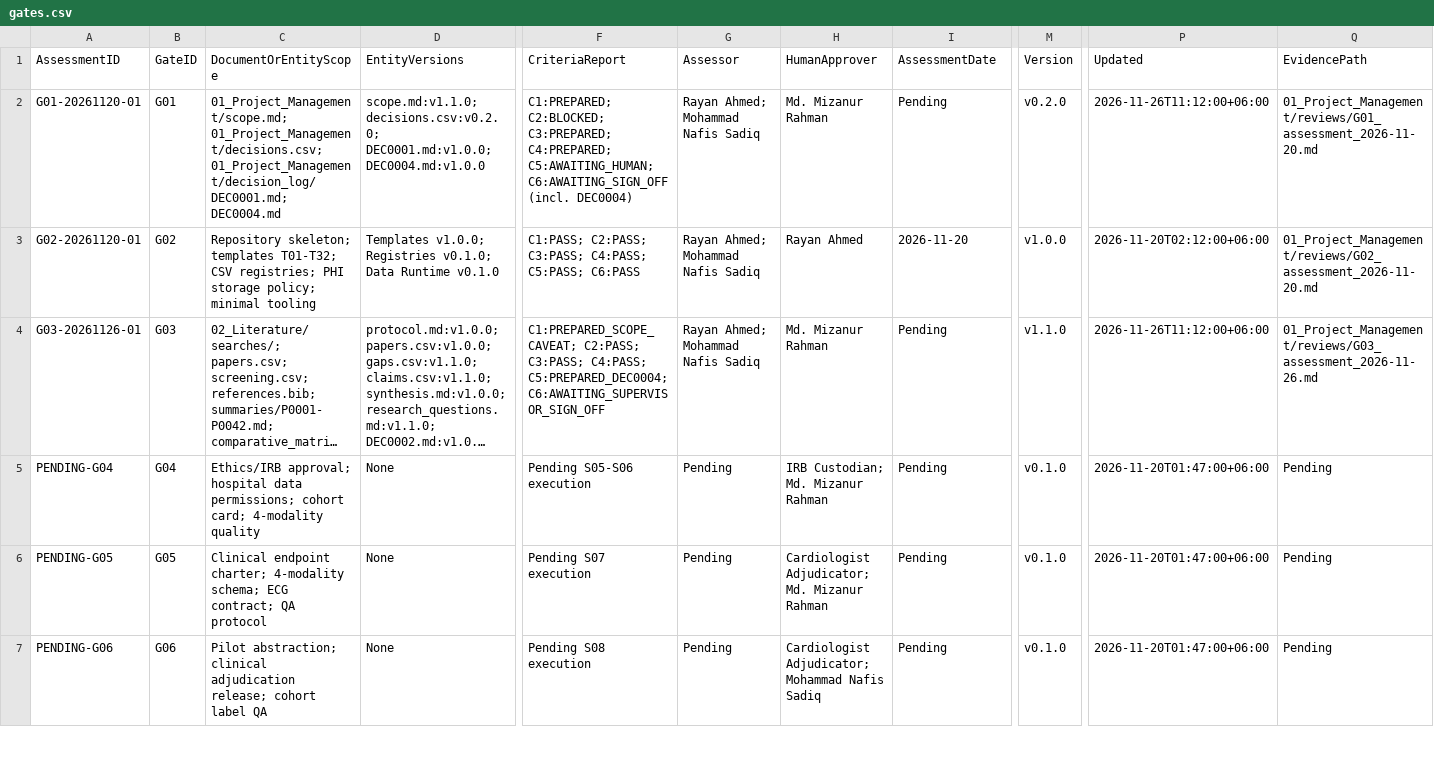
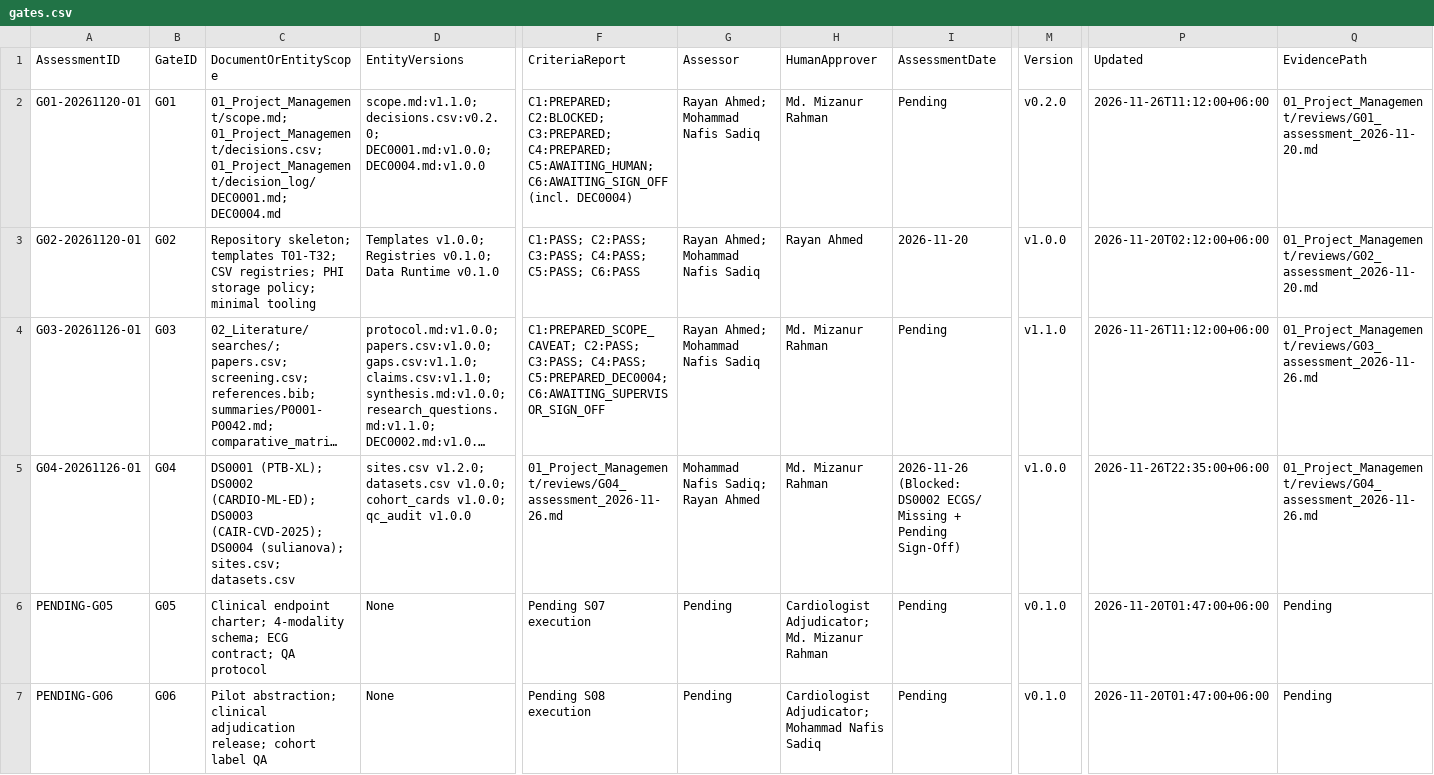
Before and after one commit to Rayan105/Thesis-for-Defense, a CSV file: 01_Project_Management/gates.csv, drawn as a sheet; only a part is shown, gaps mark what is left out; long unchanged cells end in …; the diff names each change by its address in the sheet, - before the commit and + after, or states it on an @@ line.

```diff
--- a/01_Project_Management/gates.csv
+++ b/01_Project_Management/gates.csv
-A5 (AssessmentID): PENDING-G04
+A5 (AssessmentID): G04-20261126-01
-C5 (DocumentOrEntityScope): Ethics/IRB approval; hospital data permissions; cohort card; 4-modality quality
+C5 (DocumentOrEntityScope): DS0001 (PTB-XL); DS0002 (CARDIO-ML-ED); DS0003 (CAIR-CVD-2025); DS0004 (sulianova); sites.csv; datasets.csv
-D5 (EntityVersions): None
+D5 (EntityVersions): sites.csv v1.2.0; datasets.csv v1.0.0; cohort_cards v1.0.0; qc_audit v1.0.0
-F5 (CriteriaReport): Pending S05-S06 execution
+F5 (CriteriaReport): 01_Project_Management/reviews/G04_assessment_2026-11-26.md
-G5 (Assessor): Pending
+G5 (Assessor): Mohammad Nafis Sadiq; Rayan Ahmed
-H5 (HumanApprover): IRB Custodian; Md. Mizanur Rahman
+H5 (HumanApprover): Md. Mizanur Rahman
-I5 (AssessmentDate): Pending
+I5 (AssessmentDate): 2026-11-26 (Blocked: DS0002 ECGS/ Missing + Pending Sign-Off)
-M5 (Version): v0.1.0
+M5 (Version): v1.0.0
-P5 (Updated): 2026-11-20T01:47:00+06:00
+P5 (Updated): 2026-11-26T22:35:00+06:00
-Q5 (EvidencePath): Pending
+Q5 (EvidencePath): 01_Project_Management/reviews/G04_assessment_2026-11-26.md
```
Also changed, not shown: 01_Project_Management/risk_register.csv, 03_Datasets_Cohort/datasets.csv, 18 other files.
